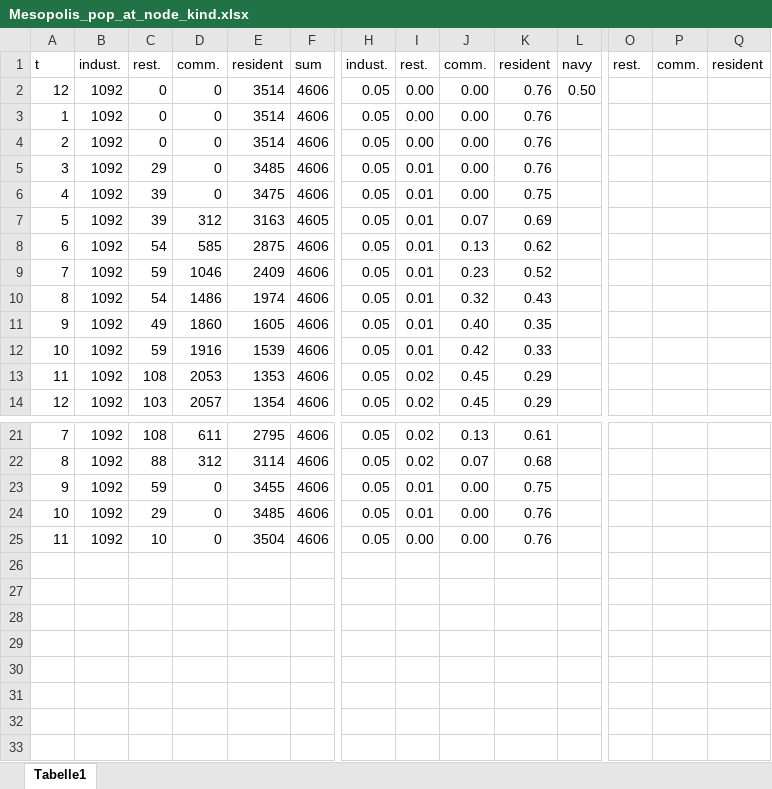
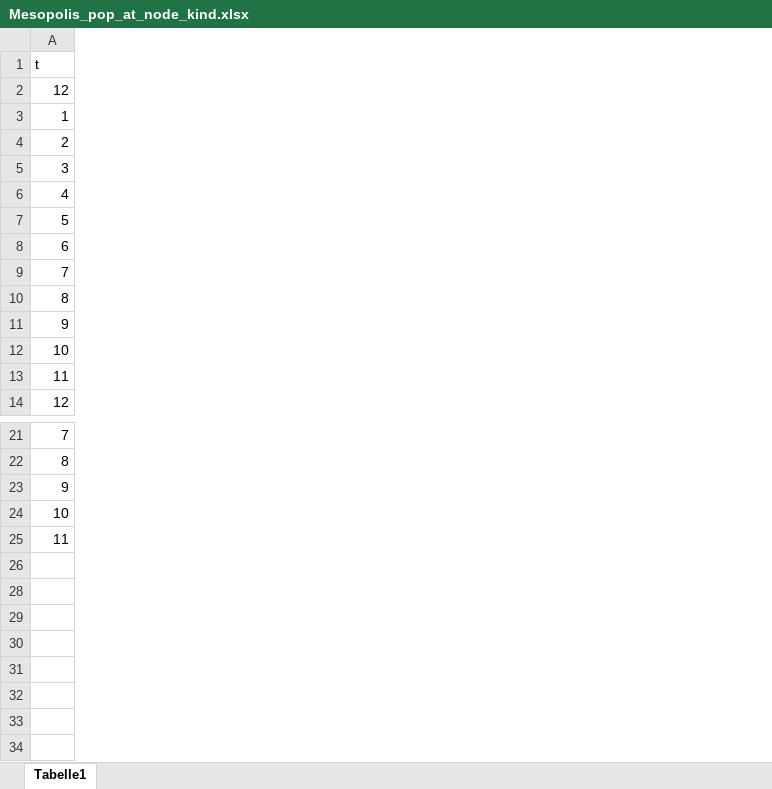
Before and after one commit to bvizank/hydraulic_ABM, an Excel workbook: Input Files/Mesopolis_pop_at_node_kind.xlsx, sheet Tabelle1, drawn as a sheet; only a part is shown, gaps mark what is left out; values as stored, in another font and other column widths than the file's, no borders; removed rows and columns are numbered as before the commit, all else as after; rows hold the shown columns only; the diff covers the shown part only; the diff names each change by its address in the sheet, - before the commit and + after, or states it on an @@ line.

Commit message:
major changes to entire Mesopolis framework

```diff
--- a/Input Files/Mesopolis_pop_at_node_kind.xlsx (sheet Tabelle1)
+++ b/Input Files/Mesopolis_pop_at_node_kind.xlsx (sheet Tabelle1)
@@ column B (indust.) hidden, rows 2-14: all 1092; rows 21-25: all 1092 @@
@@ column C (rest.) hidden, rows 2-14: 0 | 0 | 0 | 29 | 39 | 39 | 54 | 59 | 54 | 49 | 59 | 108 | 103; rows 21-25: 108 | 88 | 59 | 29 | 10 @@
@@ column D (comm.) hidden, rows 2-14: 0 | 0 | 0 | 0 | 0 | 312 | 585 | 1046 | 1486 | 1860 | 1916 | 2053 | 2057; rows 21-25: 611 | 312 | 0 | 0 | 0 @@
@@ column E (resident) hidden, rows 2-14: 3514 | 3514 | 3514 | 3485 | 3475 | 3163 | 2875 | 2409 | 1974 | 1605 | 1539 | 1353 | 1354; rows 21-25: 2795 | 3114 | 3455 | 3485 | 3504 @@
@@ column F (sum) hidden, rows 2-14: 4606 | 4606 | 4606 | 4606 | 4606 | 4605 | 4606 | 4606 | 4606 | 4606 | 4606 | 4606 | 4606; rows 21-25: all 4606 @@
@@ column H (indust.) hidden, rows 2-14: all 0.05; rows 21-25: all 0.05 @@
@@ column I (rest.) hidden, rows 2-14: 0.00 | 0.00 | 0.00 | 0.01 | 0.01 | 0.01 | 0.01 | 0.01 | 0.01 | 0.01 | 0.01 | 0.02 | 0.02; rows 21-25: 0.02 | 0.02 | 0.01 | 0.01 | 0.00 @@
@@ column J (comm.) hidden, rows 2-14: 0.00 | 0.00 | 0.00 | 0.00 | 0.00 | 0.07 | 0.13 | 0.23 | 0.32 | 0.40 | 0.42 | 0.45 | 0.45; rows 21-25: 0.13 | 0.07 | 0.00 | 0.00 | 0.00 @@
@@ column K (resident) hidden, rows 2-14: 0.76 | 0.76 | 0.76 | 0.76 | 0.75 | 0.69 | 0.62 | 0.52 | 0.43 | 0.35 | 0.33 | 0.29 | 0.29; rows 21-25: 0.61 | 0.68 | 0.75 | 0.76 | 0.76 @@
@@ column L (navy) hidden, row 2: 0.50 @@
-column O (rest.), empty
-column P (comm.), empty
-column Q (resident), empty
+row 29: (empty)
+row 30: (empty)
+row 31: (empty)
+row 32: (empty)
+row 33: (empty)
+row 34: (empty)
```
Also changed, not shown: 4 added columns and 3 removed columns elsewhere in this sheet, hidden cells, 9 other files.
